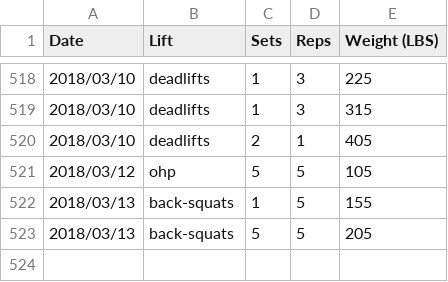
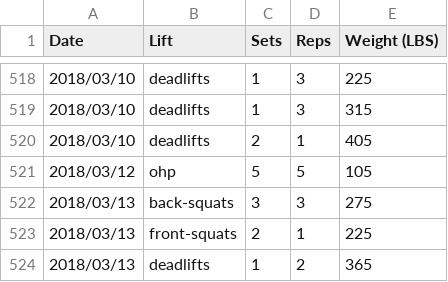
Before and after one commit to qpfiffer/qpfiffer.com, a CSV file: static/lifts.csv, drawn as a sheet; only a part is shown, gaps mark what is left out.

```diff
--- a/static/lifts.csv
+++ b/static/lifts.csv
@@ -521,3 +521,4 @@ Date,Lift,Sets,Reps,Weight (LBS)
 2018/03/12,ohp,5,5,105
-2018/03/13,back-squats,1,5,155
-2018/03/13,back-squats,5,5,205
+2018/03/13,back-squats,3,3,275
+2018/03/13,front-squats,2,1,225
+2018/03/13,deadlifts,1,2,365
```
Also changed, not shown: 1 other file.
